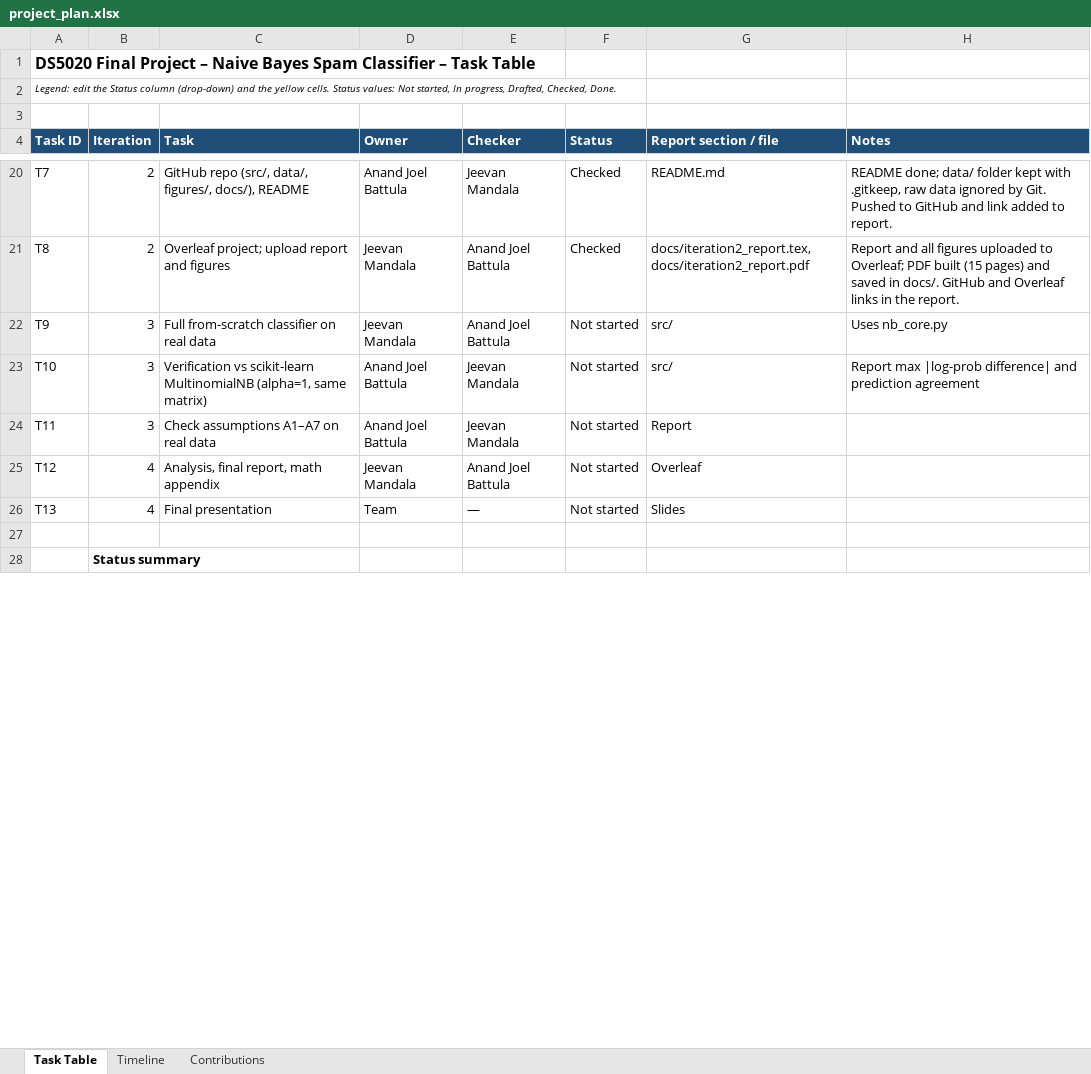
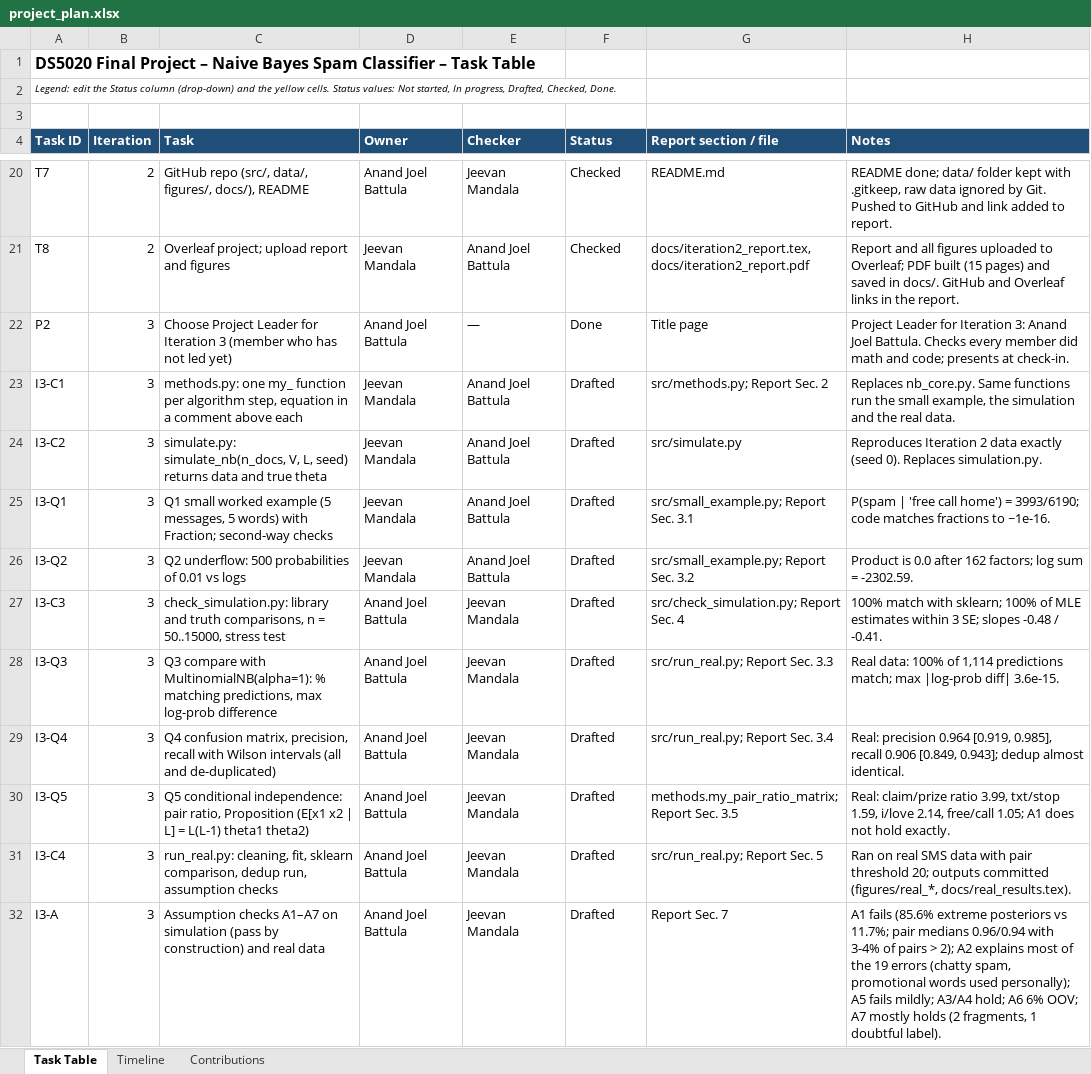
Before and after one commit to Jeev2727/Ds5020-naive-bayes-classifier, an Excel workbook: docs/project_plan.xlsx, sheet Task Table, drawn as a sheet; only a part is shown, gaps mark what is left out; the shorter side is filled out with more unchanged rows; values as stored, in another font and other column widths than the file's, no borders; removed rows and columns are numbered as before the commit, all else as after; the diff covers the shown part only; the diff names each change by its address in the sheet, - before the commit and + after, or states it on an @@ line.

Commit message:
Iteration 3: implementation, simulation test, real-data verification

```diff
--- a/docs/project_plan.xlsx (sheet Task Table)
+++ b/docs/project_plan.xlsx (sheet Task Table)
-row 22: T9 | 3 | Full from-scratch classifier on real data | Jeevan Mandala | Anand Joel Battula | Not started | src/ | Uses nb_core.py
+row 22: P2 | 3 | Choose Project Leader for Iteration 3 (member who has not led yet) | Anand Joel Battula | — | Done | Title page | Project Leader for Iteration 3: Anand Joel Battula. Checks every member did math and code; presents at check-in.
+row 23: I3-C1 | 3 | methods.py: one my_ function per algorithm step, equation in a comment above each | Jeevan Mandala | Anand Joel Battula | Drafted | src/methods.py; Report Sec. 2 | Replaces nb_core.py. Same functions run the small example, the simulation and the real data.
+row 24: I3-C2 | 3 | simulate.py: simulate_nb(n_docs, V, L, seed) returns data and true theta | Jeevan Mandala | Anand Joel Battula | Drafted | src/simulate.py | Reproduces Iteration 2 data exactly (seed 0). Replaces simulation.py.
+row 25: I3-Q1 | 3 | Q1 small worked example (5 messages, 5 words) with Fraction; second-way checks | Jeevan Mandala | Anand Joel Battula | Drafted | src/small_example.py; Report Sec. 3.1 | P(spam | 'free call home') = 3993/6190; code matches fractions to ~1e-16.
+row 26: I3-Q2 | 3 | Q2 underflow: 500 probabilities of 0.01 vs logs | Jeevan Mandala | Anand Joel Battula | Drafted | src/small_example.py; Report Sec. 3.2 | Product is 0.0 after 162 factors; log sum = -2302.59.
+row 27: I3-C3 | 3 | check_simulation.py: library and truth comparisons, n = 50..15000, stress test | Anand Joel Battula | Jeevan Mandala | Drafted | src/check_simulation.py; Report Sec. 4 | 100% match with sklearn; 100% of MLE estimates within 3 SE; slopes -0.48 / -0.41.
-A28 (Task ID): T10
+A28 (Task ID): I3-Q3
-C28 (Task): Verification vs scikit-learn MultinomialNB (alpha=1, same matrix)
+C28 (Task): Q3 compare with MultinomialNB(alpha=1): % matching predictions, max log-prob difference
-F28 (Status): Not started
+F28 (Status): Drafted
-G28 (Report section / file): src/
+G28 (Report section / file): src/run_real.py; Report Sec. 3.3
-H28 (Notes): Report max |log-prob difference| and prediction agreement
+H28 (Notes): Real data: 100% of 1,114 predictions match; max |log-prob diff| 3.6e-15.
-row 24: T11 | 3 | Check assumptions A1–A7 on real data | Anand Joel Battula | Jeevan Mandala | Not started | Report
+row 29: I3-Q4 | 3 | Q4 confusion matrix, precision, recall with Wilson intervals (all and de-duplicated) | Anand Joel Battula | Jeevan Mandala | Drafted | src/run_real.py; Report Sec. 3.4 | Real: precision 0.964 [0.919, 0.985], recall 0.906 [0.849, 0.943]; dedup almost identical.
+row 30: I3-Q5 | 3 | Q5 conditional independence: pair ratio, Proposition (E[x1 x2 | L] = L(L-1) theta1 theta2) | Anand Joel Battula | Jeevan Mandala | Drafted | methods.my_pair_ratio_matrix; Report Sec. 3.5 | Real: claim/prize ratio 3.99, txt/stop 1.59, i/love 2.14, free/call 1.05; A1 does not hold exactly.
+row 31: I3-C4 | 3 | run_real.py: cleaning, fit, sklearn comparison, dedup run, assumption checks | Anand Joel Battula | Jeevan Mandala | Drafted | src/run_real.py; Report Sec. 5 | Ran on real SMS data with pair threshold 20; outputs committed (figures/real_*, docs/real_results.tex).
+row 32: I3-A | 3 | Assumption checks A1–A7 on simulation (pass by construction) and real data | Anand Joel Battula | Jeevan Mandala | Drafted | Report Sec. 7 | A1 fails (85.6% extreme posteriors vs 11.7%; pair medians 0.96/0.94 with 3-4% of pairs > 2); A2 explains most of the 19 errors (chatty spam, promotional words used personally); A5 fails mildly; A3/A4 hold; A6 6% OOV; A7 mostly holds (2 fragments, 1 doubtful label).
```
Also changed, not shown: 2 added rows and 7 edited cells elsewhere in this sheet, sheet Contributions, sheet Timeline, 30 other files.
